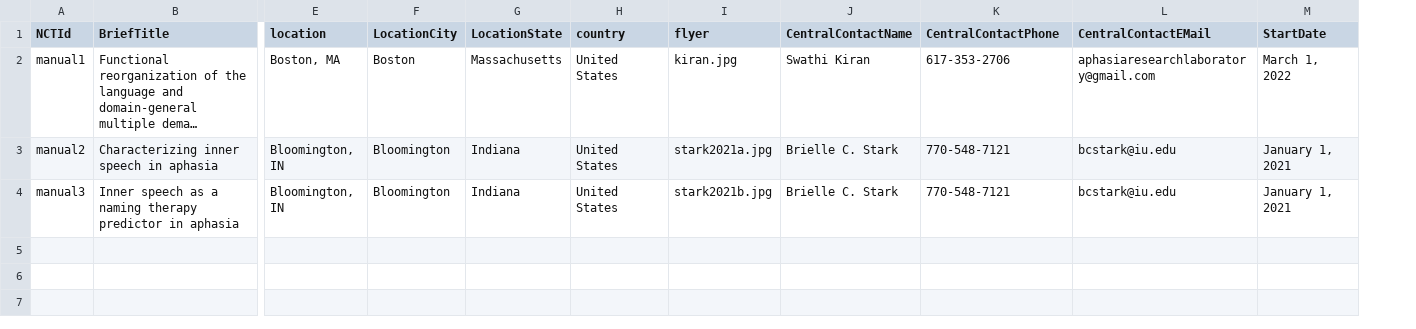
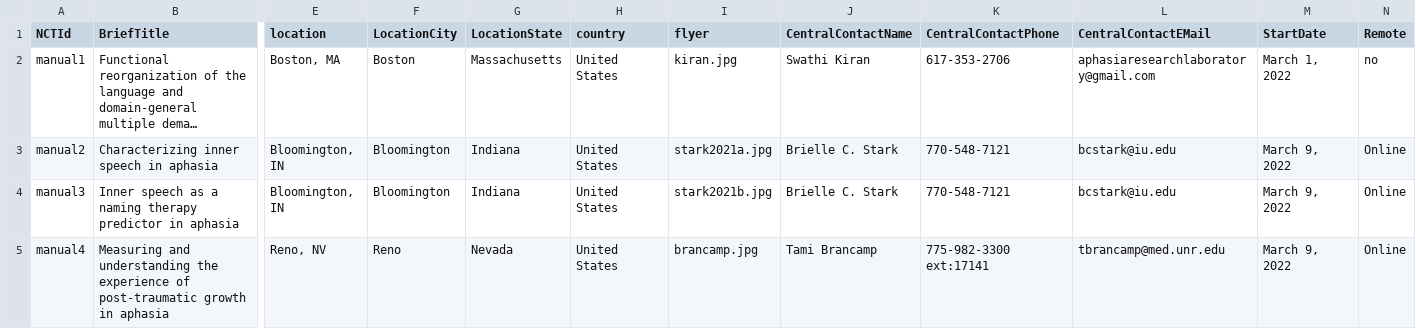
Before and after one commit to rbcavanaugh/find-aphasia-research, a CSV file: data/manual-submissions.csv, drawn as a sheet; only a part is shown, gaps mark what is left out; long unchanged cells end in …; rows hold the shown columns only; the diff names each change by its address in the sheet, - before the commit and + after, or states it on an @@ line.

```diff
--- a/data/manual-submissions.csv
+++ b/data/manual-submissions.csv
+column N (Remote), rows 2-4: no | Online | Online
-M3:M4 (StartDate): January 1, 2021
+M3:M4 (StartDate): March 9, 2022
+row 5: manual4 | Measuring and understanding the experience of post-traumatic growth in aphasia | Reno, NV | Reno | Nevada | United States | brancamp.jpg | Tami Brancamp | 775-982-3300 ext:17141 | tbrancamp@med.unr.edu | March 9, 2022 | Online
```
Also changed, not shown: data/clinical_trials_clean.csv, docs/data/clinical_trials_clean.csv, 24 other files.
